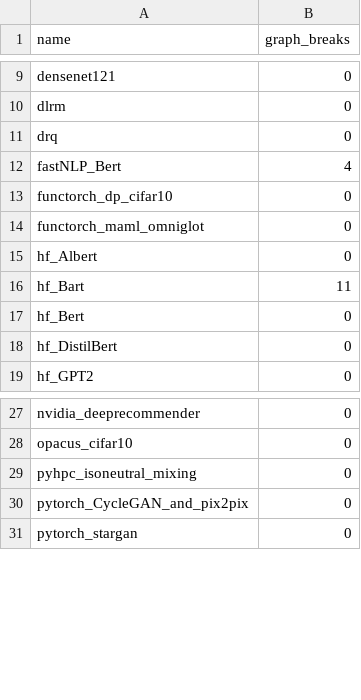
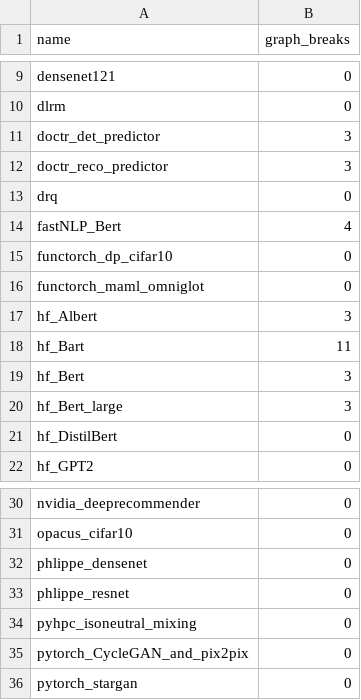
Before and after one commit to dbolovetoa/pytorch, a CSV file: benchmarks/dynamo/ci_expected_accuracy/inference_torchbench.csv, drawn as a sheet; only a part is shown, gaps mark what is left out.

Commit message:
[reland][CI] switch torchbench to a pinned version (#96782)
Summary: This is reland of https://github.com/pytorch/pytorch/pull/96553

Pull Request resolved: https://github.com/pytorch/pytorch/pull/96782
Approved by: https://github.com/huydhn

```diff
--- a/benchmarks/dynamo/ci_expected_accuracy/inference_torchbench.csv
+++ b/benchmarks/dynamo/ci_expected_accuracy/inference_torchbench.csv
@@ -10,2 +10,4 @@ densenet121,0
 dlrm,0
+doctr_det_predictor,3
+doctr_reco_predictor,3
 drq,0
@@ -14,5 +16,6 @@ functorch_dp_cifar10,0
 functorch_maml_omniglot,0
-hf_Albert,0
+hf_Albert,3
 hf_Bart,11
-hf_Bert,0
+hf_Bert,3
+hf_Bert_large,3
 hf_DistilBert,0
@@ -28,2 +31,4 @@ nvidia_deeprecommender,0
 opacus_cifar10,0
+phlippe_densenet,0
+phlippe_resnet,0
 pyhpc_isoneutral_mixing,0
```
Also changed, not shown: benchmarks/dynamo/ci_expected_accuracy/training_torchbench.csv, 6 other files.
